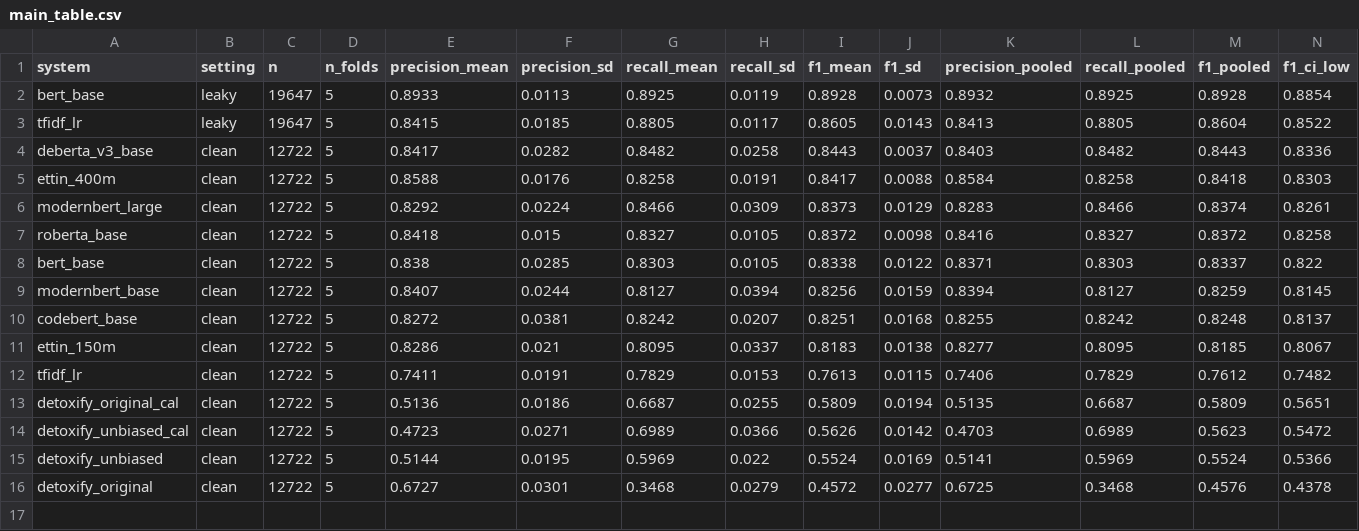
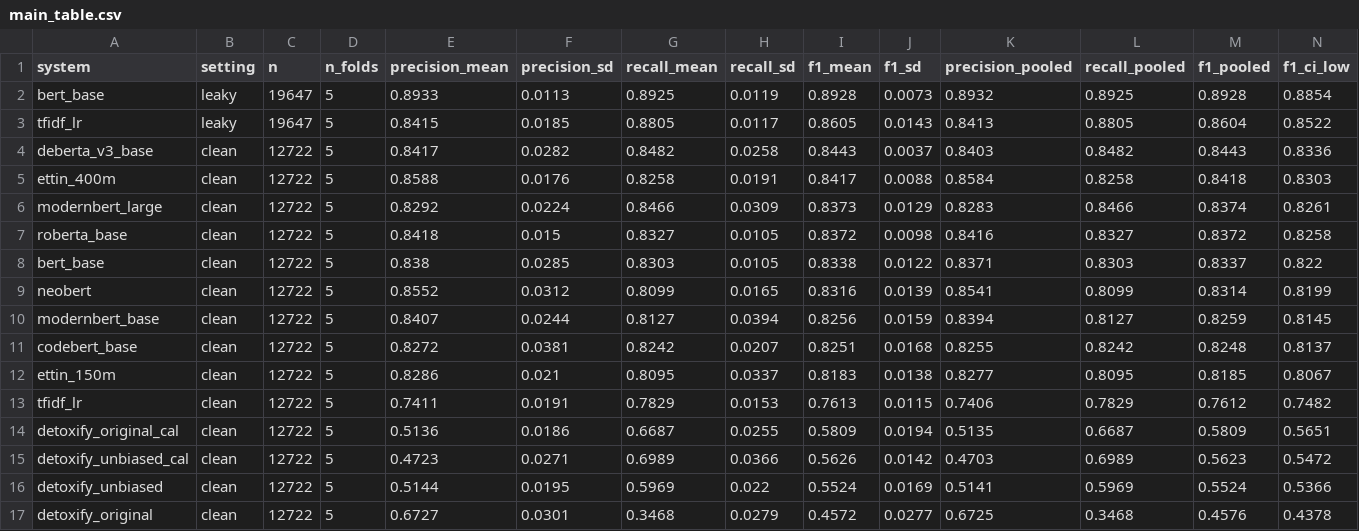
Before and after one commit to pteisb/tdt13-toxicity-project, a CSV file: results/main_table.csv, drawn as a sheet; only a part is shown; rows hold the shown columns only; the diff names each change by its address in the sheet, - before the commit and + after, or states it on an @@ line.

```diff
--- a/results/main_table.csv
+++ b/results/main_table.csv
+row 9: neobert | clean | 12722 | 5 | 0.8552 | 0.0312 | 0.8099 | 0.0165 | 0.8316 | 0.0139 | 0.8541 | 0.8099 | 0.8314 | 0.8199
```
Also changed, not shown: results/main_table_per_fold.csv, 3 other files.
